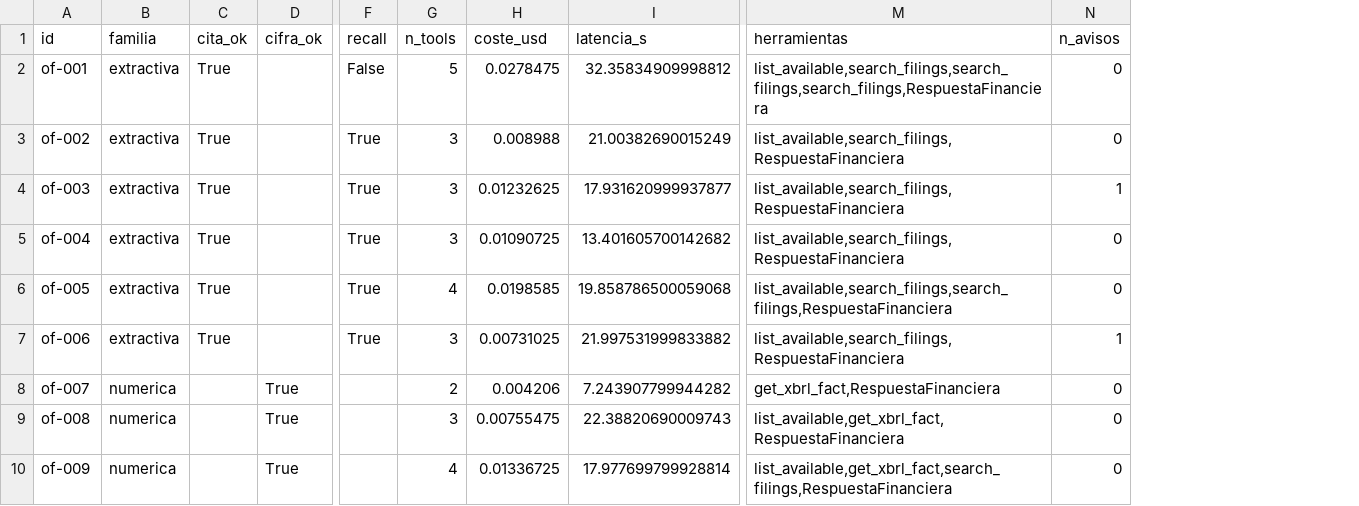
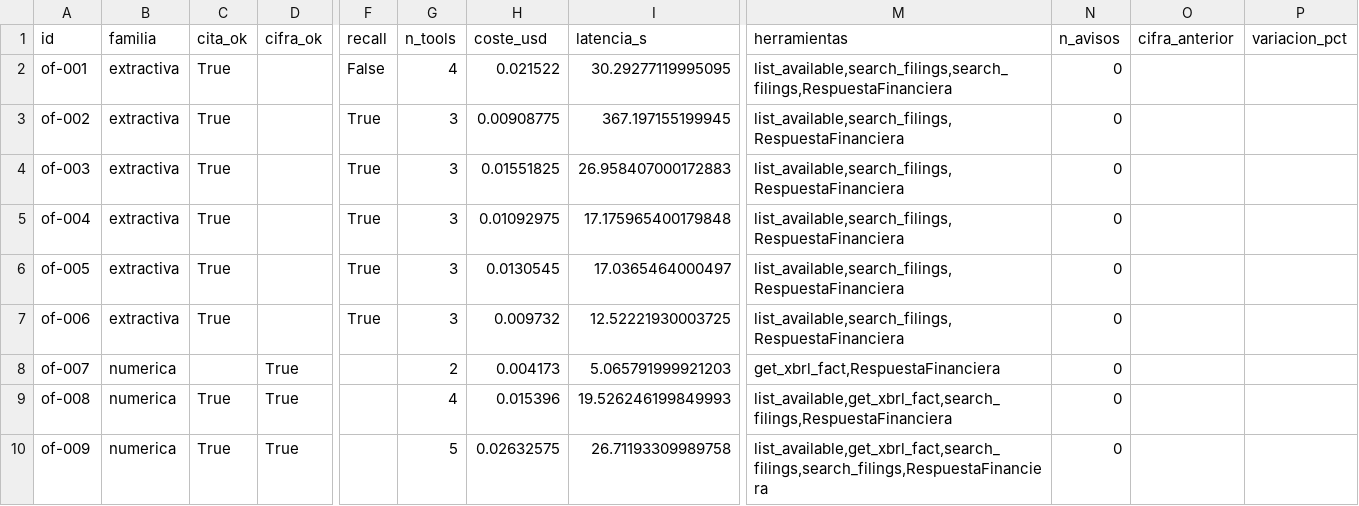
Before and after one commit to eglezarr/sec-10k-agents, a CSV file: resultados/eval_guardrails_oficial.csv, drawn as a sheet; only a part is shown, gaps mark what is left out; the diff covers the shown part only; the diff names each change by its address in the sheet, - before the commit and + after, or states it on an @@ line.

```diff
--- a/resultados/eval_guardrails_oficial.csv
+++ b/resultados/eval_guardrails_oficial.csv
+column O (cifra_anterior), empty
+column P (variacion_pct), empty
-G2 (n_tools): 5
+G2 (n_tools): 4
-H2 (coste_usd): 0.0278475
+H2 (coste_usd): 0.021522
-I2 (latencia_s): 32.35834909998812
+I2 (latencia_s): 30.29277119995095
-M2 (herramientas): list_available,search_filings,search_filings,search_filings,RespuestaFinanciera
+M2 (herramientas): list_available,search_filings,search_filings,RespuestaFinanciera
-H3 (coste_usd): 0.008988
+H3 (coste_usd): 0.00908775
-I3 (latencia_s): 21.00382690015249
+I3 (latencia_s): 367.197155199945
-H4 (coste_usd): 0.01232625
+H4 (coste_usd): 0.01551825
-I4 (latencia_s): 17.931620999937877
+I4 (latencia_s): 26.958407000172883
-N4 (n_avisos): 1
+N4 (n_avisos): 0
-H5 (coste_usd): 0.01090725
+H5 (coste_usd): 0.01092975
-I5 (latencia_s): 13.401605700142682
+I5 (latencia_s): 17.175965400179848
-G6 (n_tools): 4
+G6 (n_tools): 3
-H6 (coste_usd): 0.0198585
+H6 (coste_usd): 0.0130545
-I6 (latencia_s): 19.858786500059068
+I6 (latencia_s): 17.0365464000497
-M6 (herramientas): list_available,search_filings,search_filings,RespuestaFinanciera
+M6 (herramientas): list_available,search_filings,RespuestaFinanciera
-H7 (coste_usd): 0.00731025
+H7 (coste_usd): 0.009732
-I7 (latencia_s): 21.997531999833882
+I7 (latencia_s): 12.52221930003725
-N7 (n_avisos): 1
+N7 (n_avisos): 0
-H8 (coste_usd): 0.004206
+H8 (coste_usd): 0.004173
-I8 (latencia_s): 7.243907799944282
+I8 (latencia_s): 5.065791999921203
-C9:C10 (cita_ok): (empty)
+C9:C10 (cita_ok): True
-G9 (n_tools): 3
+G9 (n_tools): 4
-H9 (coste_usd): 0.00755475
+H9 (coste_usd): 0.015396
-I9 (latencia_s): 22.38820690009743
+I9 (latencia_s): 19.526246199849993
-M9 (herramientas): list_available,get_xbrl_fact,RespuestaFinanciera
+M9 (herramientas): list_available,get_xbrl_fact,search_filings,RespuestaFinanciera
-G10 (n_tools): 4
+G10 (n_tools): 5
-H10 (coste_usd): 0.01336725
+H10 (coste_usd): 0.02632575
-I10 (latencia_s): 17.977699799928814
+I10 (latencia_s): 26.71193309989758
-M10 (herramientas): list_available,get_xbrl_fact,search_filings,RespuestaFinanciera
+M10 (herramientas): list_available,get_xbrl_fact,search_filings,search_filings,RespuestaFinanciera
```
Also changed, not shown: 40 edited cells elsewhere in this file, resultados/eval_final_oficial.csv, resultados/eval_final_propio.csv, 16 other files.
